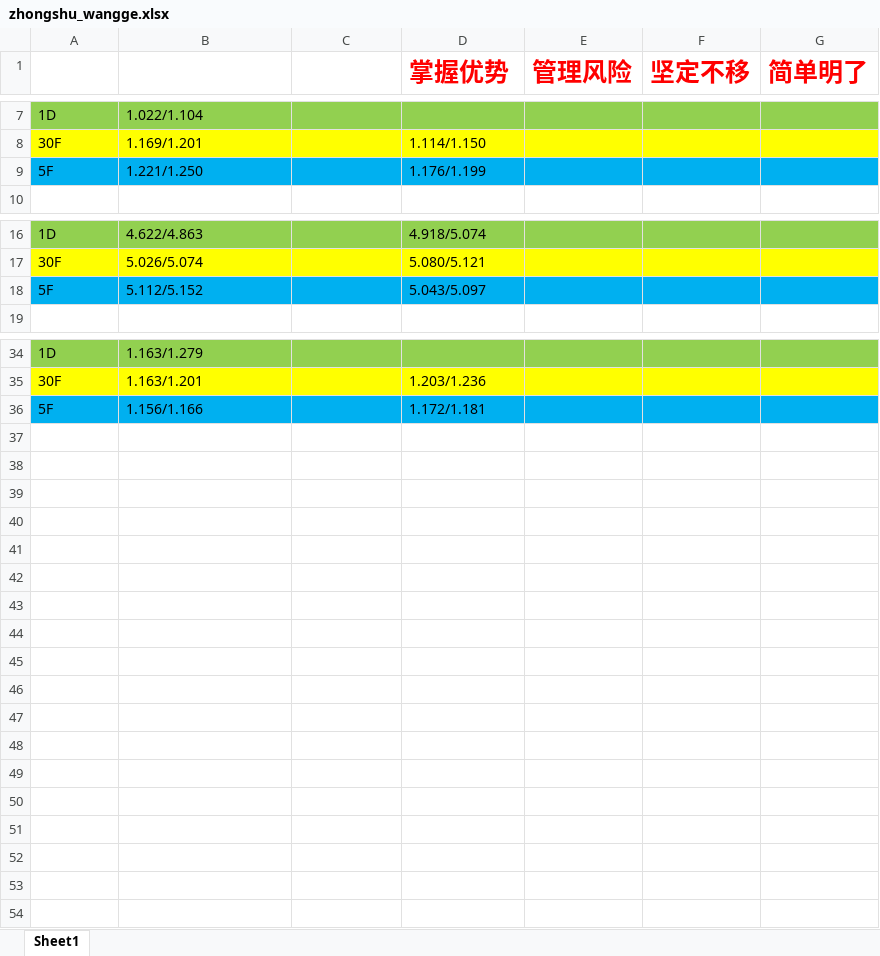
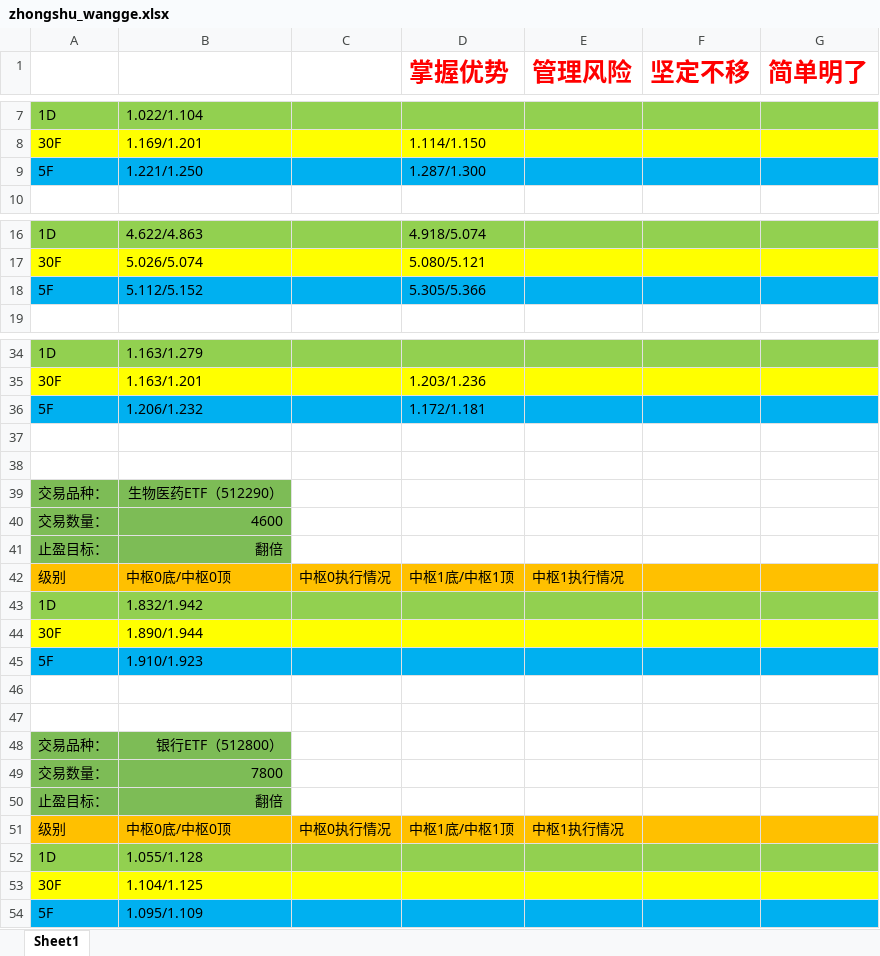
Before and after one commit to haiyangqin/Stock_Strategy_Monitor, an Excel workbook: zhongshu_wangge.xlsx, sheet Sheet1, drawn as a sheet; only a part is shown, gaps mark what is left out; values as stored, in another font and other column widths than the file's, no borders; the diff covers the shown part only; the diff names each change by its address in the sheet, - before the commit and + after, or states it on an @@ line.

Commit message:
check-in: update the zhongshu_wangge.xlsx 20210105

```diff
--- a/zhongshu_wangge.xlsx (sheet Sheet1)
+++ b/zhongshu_wangge.xlsx (sheet Sheet1)
-D9 (掌握优势): 1.176/1.199
+D9 (掌握优势): 1.287/1.300
-D18 (掌握优势): 5.043/5.097
+D18 (掌握优势): 5.305/5.366
-B36: 1.156/1.166
+B36: 1.206/1.232
+row 37: (empty)
+row 38: (empty)
+row 39: 交易品种： | 生物医药ETF（512290）
+row 40: 交易数量： | 4600
+row 41: 止盈目标： | 翻倍
+row 42: 级别 | 中枢0底/中枢0顶 | 中枢0执行情况 | 中枢1底/中枢1顶 | 中枢1执行情况
+row 43: 1D | 1.832/1.942
+row 44: 30F | 1.890/1.944
+row 45: 5F | 1.910/1.923
+row 46: (empty)
+row 47: (empty)
+row 48: 交易品种： | 银行ETF（512800）
+row 49: 交易数量： | 7800
+row 50: 止盈目标： | 翻倍
+row 51: 级别 | 中枢0底/中枢0顶 | 中枢0执行情况 | 中枢1底/中枢1顶 | 中枢1执行情况
+row 52: 1D | 1.055/1.128
+row 53: 30F | 1.104/1.125
+row 54: 5F | 1.095/1.109
```
Also changed, not shown: 1 edited cell elsewhere in this sheet.
